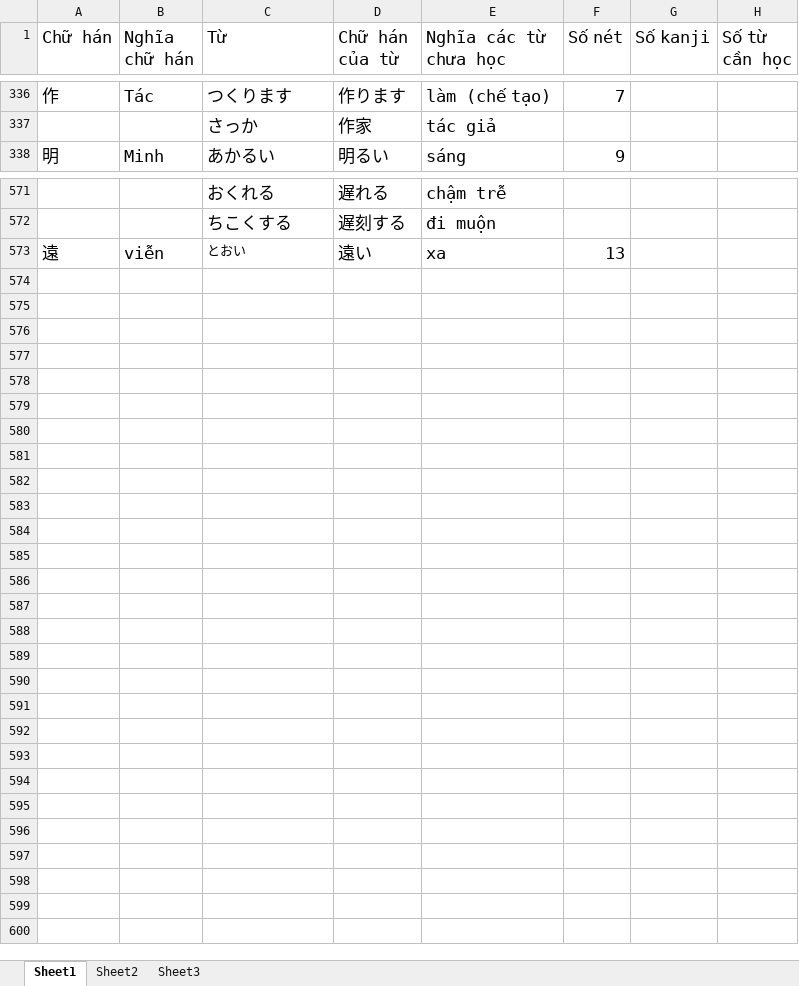
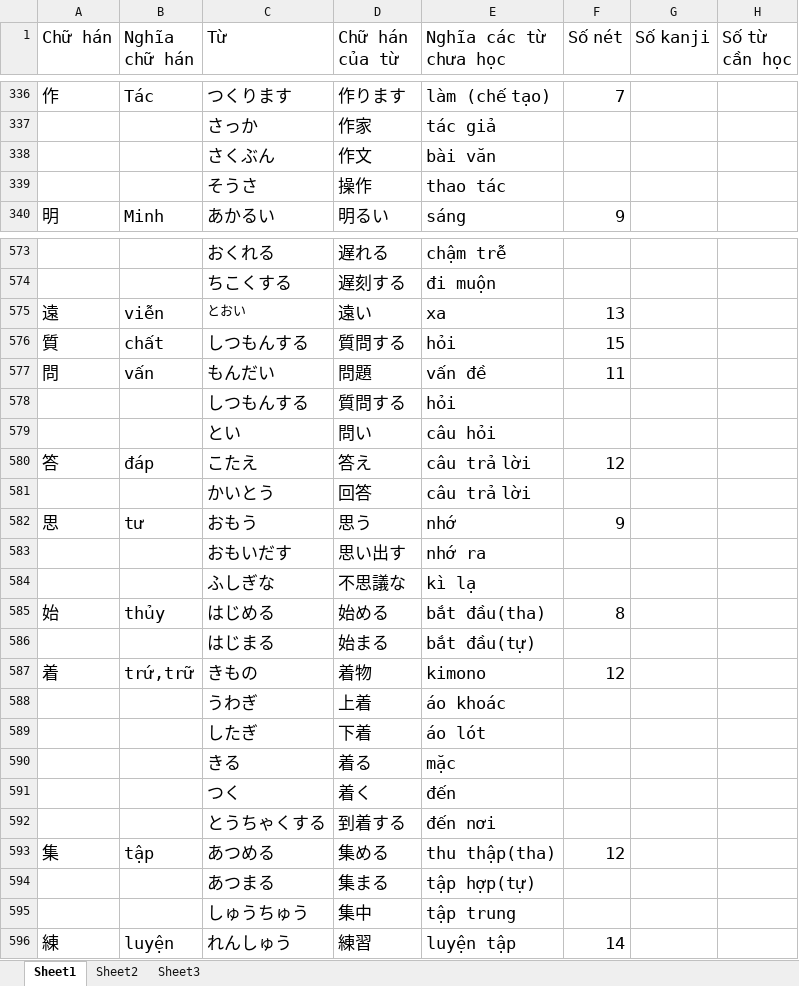
Before and after one commit to v2kt95/kanji_learning_Website, an Excel workbook: kanji.xlsx, sheet Sheet1, drawn as a sheet; only a part is shown, gaps mark what is left out; values as stored, in another font and other column widths than the file's, no borders; the diff covers the shown part only; the diff names each change by its address in the sheet, - before the commit and + after, or states it on an @@ line.

Commit message:
update kanji file

```diff
--- a/kanji.xlsx (sheet Sheet1)
+++ b/kanji.xlsx (sheet Sheet1)
+row 338:  |  | さくぶん | 作文 | bài văn
+row 339:  |  | そうさ | 操作 | thao tác
+row 576: 質 | chất | しつもんする | 質問する | hỏi | 15
+row 577: 問 | vấn | もんだい | 問題 | vấn đề | 11
+row 578:  |  | しつもんする | 質問する | hỏi
+row 579:  |  | とい | 問い | câu hỏi
+row 580: 答 | đáp | こたえ | 答え | câu trả lời | 12
+row 581:  |  | かいとう | 回答 | câu trả lời
+row 582: 思 | tư | おもう | 思う | nhớ | 9
+row 583:  |  | おもいだす | 思い出す | nhớ ra
+row 584:  |  | ふしぎな | 不思議な | kì lạ
+row 585: 始 | thủy | はじめる | 始める | bắt đầu(tha) | 8
+row 586:  |  | はじまる | 始まる | bắt đầu(tự)
+row 587: 着 | trứ,trữ | きもの | 着物 | kimono | 12
+row 588:  |  | うわぎ | 上着 | áo khoác
+row 589:  |  | したぎ | 下着 | áo lót
+row 590:  |  | きる | 着る | mặc
+row 591:  |  | つく | 着く | đến
+row 592:  |  | とうちゃくする | 到着する | đến nơi
+row 593: 集 | tập | あつめる | 集める | thu thập(tha) | 12
+row 594:  |  | あつまる | 集まる | tập hợp(tự)
+row 595:  |  | しゅうちゅう | 集中 | tập trung
+row 596: 練 | luyện | れんしゅう | 練習 | luyện tập | 14
```
Also changed, not shown: 2 edited cells elsewhere in this sheet.
